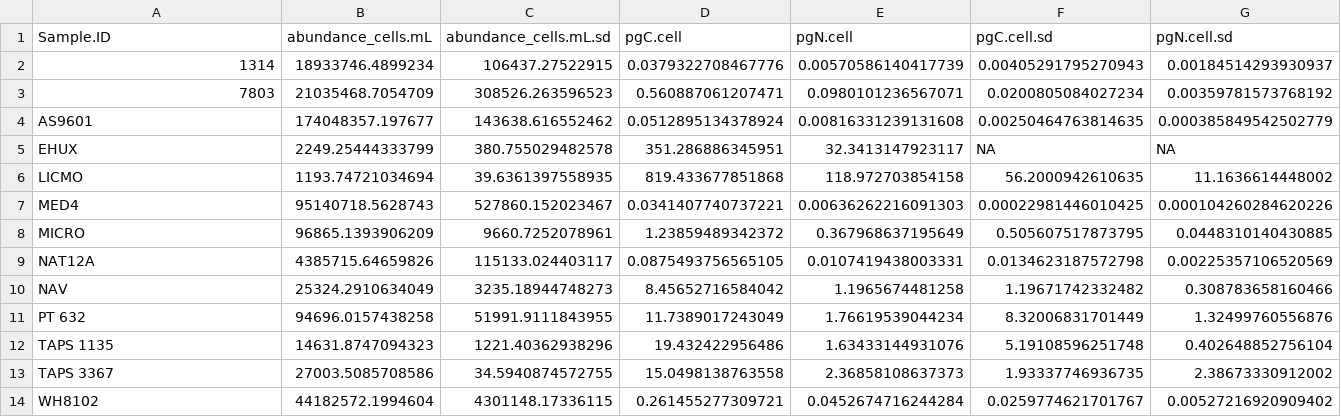
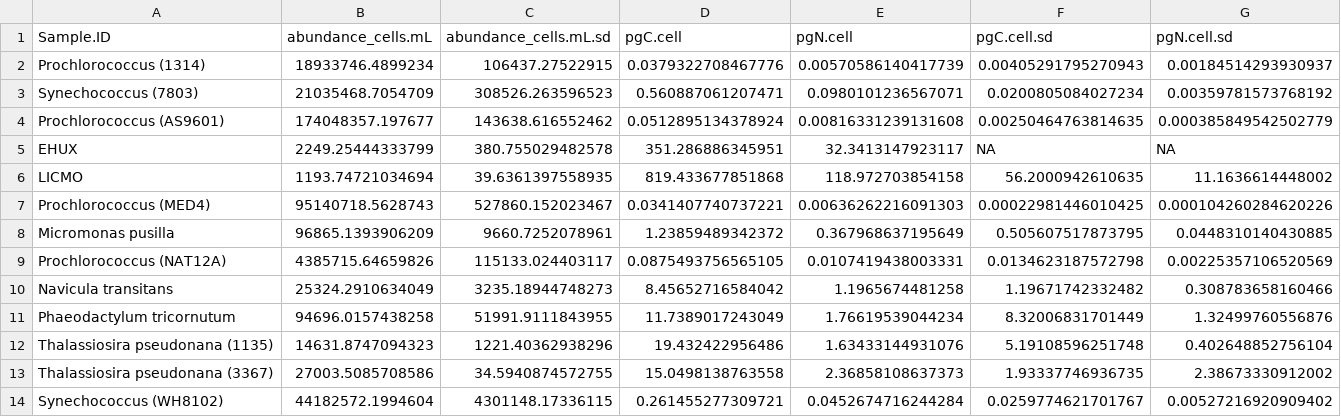
Before and after one commit to seaflow-uw/fsc-poc-calibration, a CSV file: Qc-cultures.csv, drawn as a sheet.

```diff
--- a/Qc-cultures.csv
+++ b/Qc-cultures.csv
@@ -1,14 +1,14 @@
 "Sample.ID","abundance_cells.mL","abundance_cells.mL.sd","pgC.cell","pgN.cell","pgC.cell.sd","pgN.cell.sd"
-"1314",18933746.4899234,106437.27522915,0.0379322708467776,0.00570586140417739,0.00405291795270943,0.00184514293930937
-"7803",21035468.7054709,308526.263596523,0.560887061207471,0.0980101236567071,0.0200805084027234,0.00359781573768192
-"AS9601",174048357.197677,143638.616552462,0.0512895134378924,0.00816331239131608,0.00250464763814635,0.000385849542502779
+"Prochlorococcus (1314)",18933746.4899234,106437.27522915,0.0379322708467776,0.00570586140417739,0.00405291795270943,0.00184514293930937
+"Synechococcus (7803)",21035468.7054709,308526.263596523,0.560887061207471,0.0980101236567071,0.0200805084027234,0.00359781573768192
+"Prochlorococcus (AS9601)",174048357.197677,143638.616552462,0.0512895134378924,0.00816331239131608,0.00250464763814635,0.000385849542502779
 "EHUX",2249.25444333799,380.755029482578,351.286886345951,32.3413147923117,NA,NA
 "LICMO",1193.74721034694,39.6361397558935,819.433677851868,118.972703854158,56.2000942610635,11.1636614448002
-"MED4",95140718.5628743,527860.152023467,0.0341407740737221,0.00636262216091303,0.00022981446010425,0.000104260284620226
-"MICRO",96865.1393906209,9660.7252078961,1.23859489342372,0.367968637195649,0.505607517873795,0.0448310140430885
-"NAT12A",4385715.64659826,115133.024403117,0.0875493756565105,0.0107419438003331,0.0134623187572798,0.00225357106520569
-"NAV",25324.2910634049,3235.18944748273,8.45652716584042,1.1965674481258,1.19671742332482,0.308783658160466
-"PT 632",94696.0157438258,51991.9111843955,11.7389017243049,1.76619539044234,8.32006831701449,1.32499760556876
-"TAPS 1135",14631.8747094323,1221.40362938296,19.432422956486,1.63433144931076,5.19108596251748,0.402648852756104
-"TAPS 3367",27003.5085708586,34.5940874572755,15.0498138763558,2.36858108637373,1.93337746936735,2.38673330912002
-"WH8102",44182572.1994604,4301148.17336115,0.261455277309721,0.0452674716244284,0.0259774621701767,0.00527216920909402
+"Prochlorococcus (MED4)",95140718.5628743,527860.152023467,0.0341407740737221,0.00636262216091303,0.00022981446010425,0.000104260284620226
+"Micromonas pusilla",96865.1393906209,9660.7252078961,1.23859489342372,0.367968637195649,0.505607517873795,0.0448310140430885
+"Prochlorococcus (NAT12A)",4385715.64659826,115133.024403117,0.0875493756565105,0.0107419438003331,0.0134623187572798,0.00225357106520569
+"Navicula transitans",25324.2910634049,3235.18944748273,8.45652716584042,1.1965674481258,1.19671742332482,0.308783658160466
+"Phaeodactylum tricornutum",94696.0157438258,51991.9111843955,11.7389017243049,1.76619539044234,8.32006831701449,1.32499760556876
+"Thalassiosira pseudonana (1135)",14631.8747094323,1221.40362938296,19.432422956486,1.63433144931076,5.19108596251748,0.402648852756104
+"Thalassiosira pseudonana (3367)",27003.5085708586,34.5940874572755,15.0498138763558,2.36858108637373,1.93337746936735,2.38673330912002
+"Synechococcus (WH8102)",44182572.1994604,4301148.17336115,0.261455277309721,0.0452674716244284,0.0259774621701767,0.00527216920909402
```
Also changed, not shown: 740-Qc-cultures.csv, 751-Qc-cultures.csv, 4 other files.
